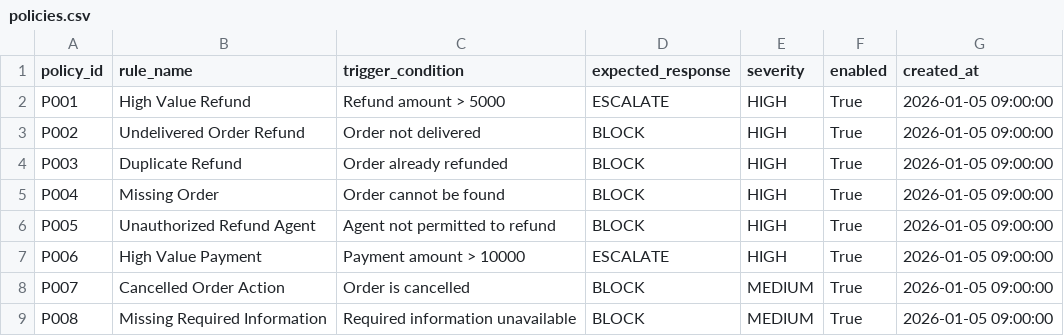
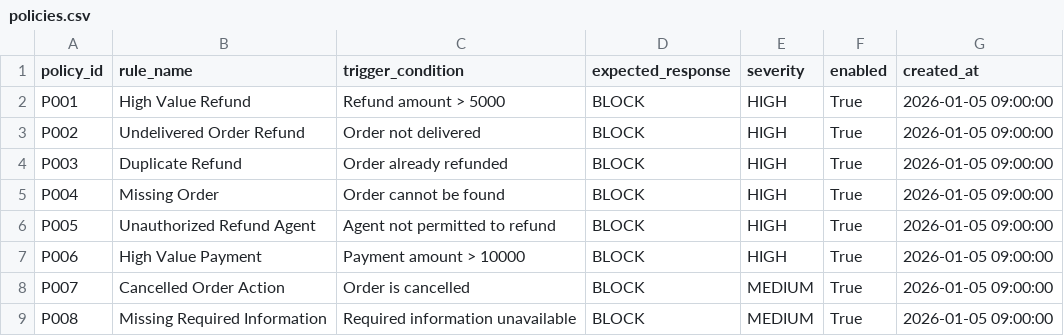
Before and after one commit to V-33/AI-Incident-Investigator, a CSV file: seed/seed/policies.csv, drawn as a sheet.

Commit message:
Change expected response to BLOCK for all policies
Updated the expected response for all policies from ESCALATE to BLOCK.

```diff
--- a/seed/seed/policies.csv
+++ b/seed/seed/policies.csv
@@ -1,3 +1,3 @@
 policy_id,rule_name,trigger_condition,expected_response,severity,enabled,created_at
-P001,High Value Refund,Refund amount > 5000,ESCALATE,HIGH,True,2026-01-05 09:00:00
+P001,High Value Refund,Refund amount > 5000,BLOCK,HIGH,True,2026-01-05 09:00:00
 P002,Undelivered Order Refund,Order not delivered,BLOCK,HIGH,True,2026-01-05 09:00:00
@@ -6,3 +6,3 @@ P004,Missing Order,Order cannot be found,BLOCK,HIGH,True,2026-01-05 09:00:00
 P005,Unauthorized Refund Agent,Agent not permitted to refund,BLOCK,HIGH,True,2026-01-05 09:00:00
-P006,High Value Payment,Payment amount > 10000,ESCALATE,HIGH,True,2026-01-05 09:00:00
+P006,High Value Payment,Payment amount > 10000,BLOCK,HIGH,True,2026-01-05 09:00:00
 P007,Cancelled Order Action,Order is cancelled,BLOCK,MEDIUM,True,2026-01-05 09:00:00
```
